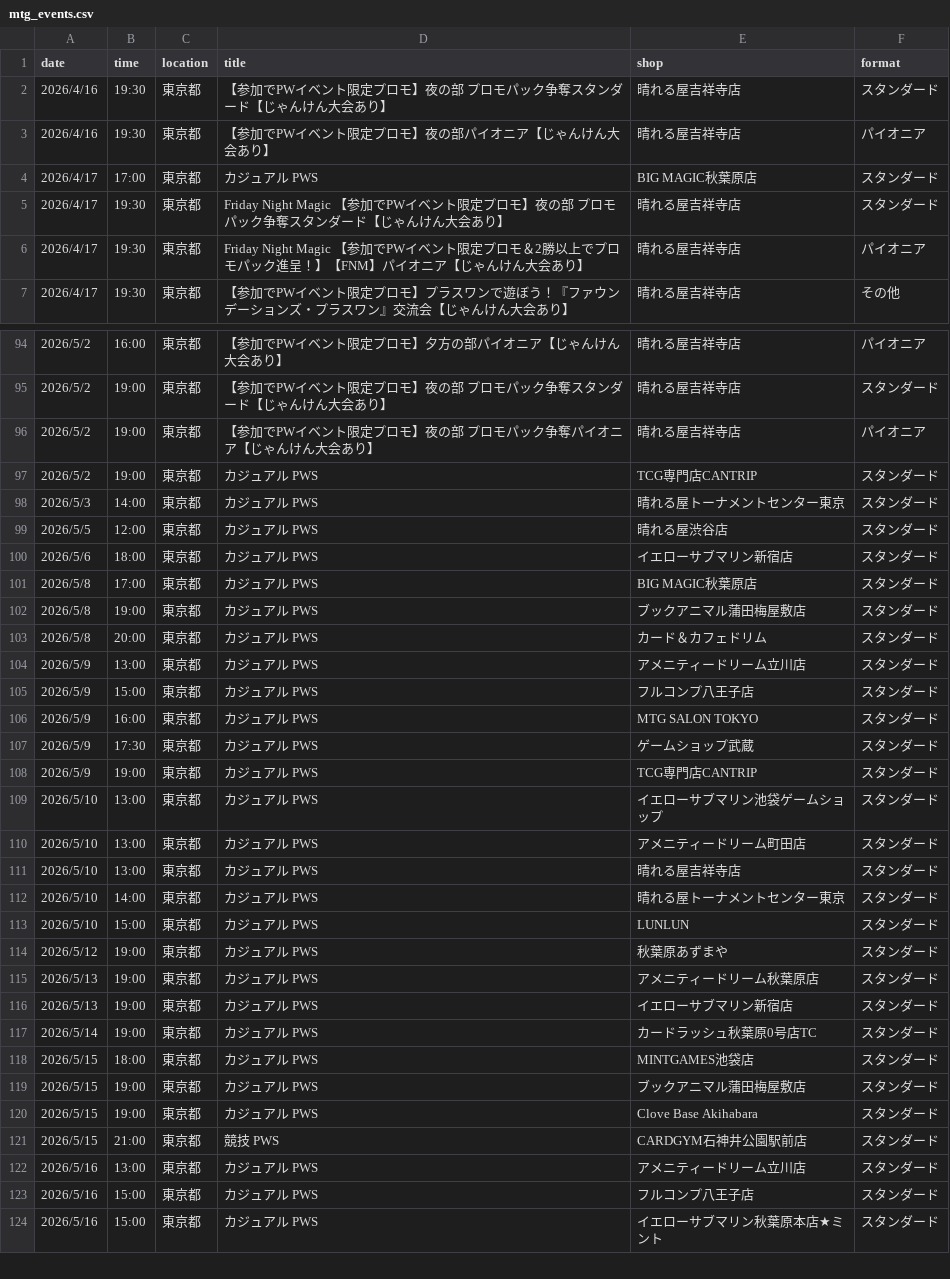
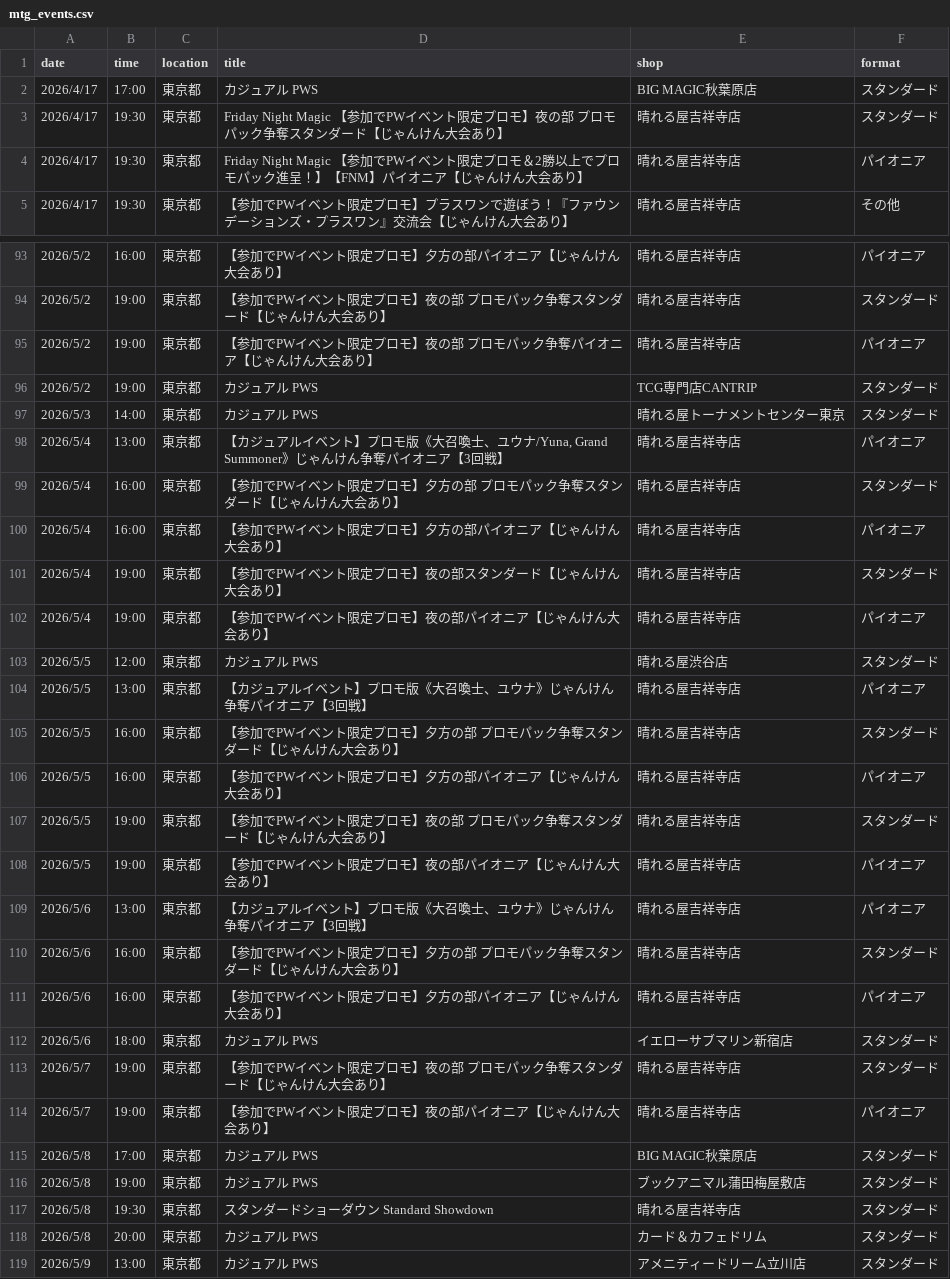
Before and after one commit to wakame1367/mtg_official_event_scraper, a CSV file: mtg_events.csv, drawn as a sheet; only a part is shown, gaps mark what is left out; the shorter side is filled out with more unchanged rows; the diff covers the shown part only.

Commit message:
docs: Auto-update MTG events calendar [skip ci] 9ed999b9b4177d3915394fd37ac54a7e7030161e

```diff
--- a/mtg_events.csv
+++ b/mtg_events.csv
@@ -1,4 +1,2 @@
 date,time,location,title,shop,format
-2026/4/16,19:30,東京都,【参加でPWイベント限定プロモ】夜の部 プロモパック争奪スタンダード【じゃんけん大会あり】,晴れる屋吉祥寺店,スタンダード
-2026/4/16,19:30,東京都,【参加でPWイベント限定プロモ】夜の部パイオニア【じゃんけん大会あり】,晴れる屋吉祥寺店,パイオニア
 2026/4/17,17:00,東京都,カジュアル PWS,BIG MAGIC秋葉原店,スタンダード
@@ -98,6 +97,22 @@
 2026/5/3,14:00,東京都,カジュアル PWS,晴れる屋トーナメントセンター東京,スタンダード
+2026/5/4,13:00,東京都,"【カジュアルイベント】プロモ版《大召喚士、ユウナ/Yuna, Grand Summoner》じゃんけん争奪パイオニア【3回戦】",晴れる屋吉祥寺店,パイオニア
+2026/5/4,16:00,東京都,【参加でPWイベント限定プロモ】夕方の部 プロモパック争奪スタンダード【じゃんけん大会あり】,晴れる屋吉祥寺店,スタンダード
+2026/5/4,16:00,東京都,【参加でPWイベント限定プロモ】夕方の部パイオニア【じゃんけん大会あり】,晴れる屋吉祥寺店,パイオニア
+2026/5/4,19:00,東京都,【参加でPWイベント限定プロモ】夜の部スタンダード【じゃんけん大会あり】,晴れる屋吉祥寺店,スタンダード
+2026/5/4,19:00,東京都,【参加でPWイベント限定プロモ】夜の部パイオニア【じゃんけん大会あり】,晴れる屋吉祥寺店,パイオニア
 2026/5/5,12:00,東京都,カジュアル PWS,晴れる屋渋谷店,スタンダード
+2026/5/5,13:00,東京都,【カジュアルイベント】プロモ版《大召喚士、ユウナ》じゃんけん争奪パイオニア【3回戦】,晴れる屋吉祥寺店,パイオニア
+2026/5/5,16:00,東京都,【参加でPWイベント限定プロモ】夕方の部 プロモパック争奪スタンダード【じゃんけん大会あり】,晴れる屋吉祥寺店,スタンダード
+2026/5/5,16:00,東京都,【参加でPWイベント限定プロモ】夕方の部パイオニア【じゃんけん大会あり】,晴れる屋吉祥寺店,パイオニア
+2026/5/5,19:00,東京都,【参加でPWイベント限定プロモ】夜の部 プロモパック争奪スタンダード【じゃんけん大会あり】,晴れる屋吉祥寺店,スタンダード
+2026/5/5,19:00,東京都,【参加でPWイベント限定プロモ】夜の部パイオニア【じゃんけん大会あり】,晴れる屋吉祥寺店,パイオニア
+2026/5/6,13:00,東京都,【カジュアルイベント】プロモ版《大召喚士、ユウナ》じゃんけん争奪パイオニア【3回戦】,晴れる屋吉祥寺店,パイオニア
+2026/5/6,16:00,東京都,【参加でPWイベント限定プロモ】夕方の部 プロモパック争奪スタンダード【じゃんけん大会あり】,晴れる屋吉祥寺店,スタンダード
+2026/5/6,16:00,東京都,【参加でPWイベント限定プロモ】夕方の部パイオニア【じゃんけん大会あり】,晴れる屋吉祥寺店,パイオニア
 2026/5/6,18:00,東京都,カジュアル PWS,イエローサブマリン新宿店,スタンダード
+2026/5/7,19:00,東京都,【参加でPWイベント限定プロモ】夜の部 プロモパック争奪スタンダード【じゃんけん大会あり】,晴れる屋吉祥寺店,スタンダード
+2026/5/7,19:00,東京都,【参加でPWイベント限定プロモ】夜の部パイオニア【じゃんけん大会あり】,晴れる屋吉祥寺店,パイオニア
 2026/5/8,17:00,東京都,カジュアル PWS,BIG MAGIC秋葉原店,スタンダード
 2026/5/8,19:00,東京都,カジュアル PWS,ブックアニマル蒲田梅屋敷店,スタンダード
+2026/5/8,19:30,東京都,スタンダードショーダウン Standard Showdown,晴れる屋吉祥寺店,スタンダード
 2026/5/8,20:00,東京都,カジュアル PWS,カード＆カフェドリム,スタンダード
```
Also changed, not shown: 4 added rows elsewhere in this file, mtg_events_latest.csv, 2 other files.
